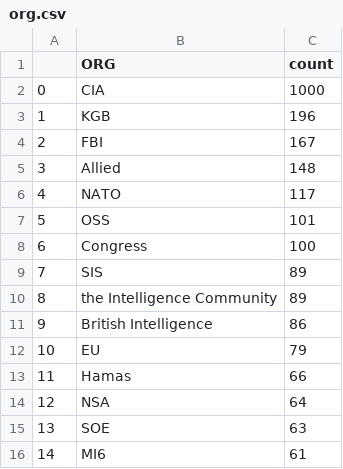
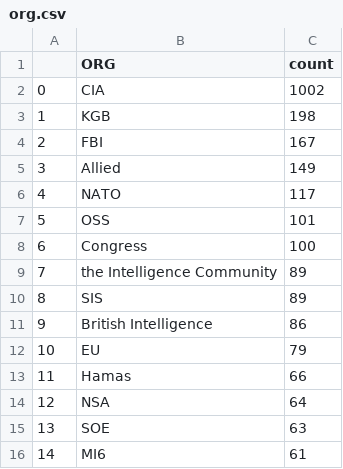
Before and after one commit to yusufaliozkan/clone-zotero-intelligence-bibliography, a CSV file: org.csv, drawn as a sheet.

```diff
--- a/org.csv
+++ b/org.csv
@@ -1,6 +1,6 @@
 ,ORG,count
-0,CIA,1000
-1,KGB,196
+0,CIA,1002
+1,KGB,198
 2,FBI,167
-3,Allied,148
+3,Allied,149
 4,NATO,117
@@ -8,4 +8,4 @@
 6,Congress,100
-7,SIS,89
-8,the Intelligence Community,89
+7,the Intelligence Community,89
+8,SIS,89
 9,British Intelligence,86
```
Also changed, not shown: countries.csv, gpe.csv, 3 other files.
